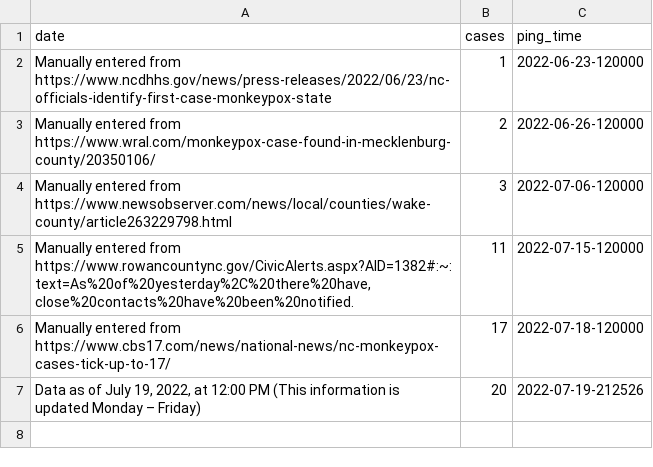
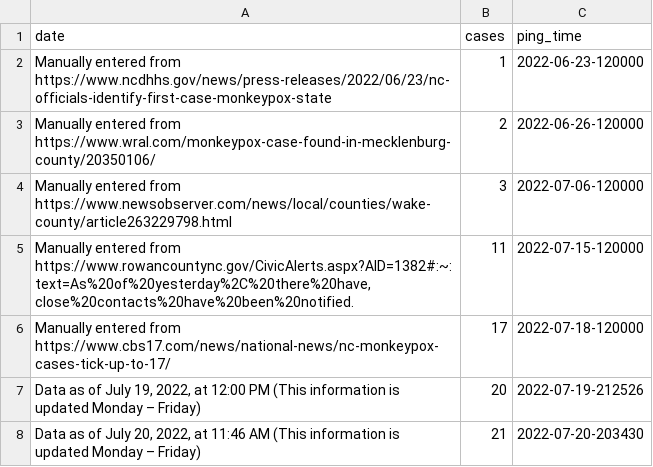
Before and after one commit to wf-id/nc-mpx, a CSV file: data/mpx.csv, drawn as a sheet; the diff names each change by its address in the sheet, - before the commit and + after, or states it on an @@ line.

```diff
--- a/data/mpx.csv
+++ b/data/mpx.csv
+row 8: Data as of July 20, 2022, at 11:46 AM (This information is updated Monday – Friday) | 21 | 2022-07-20-203430
```
Also changed, not shown: 9 other files.
